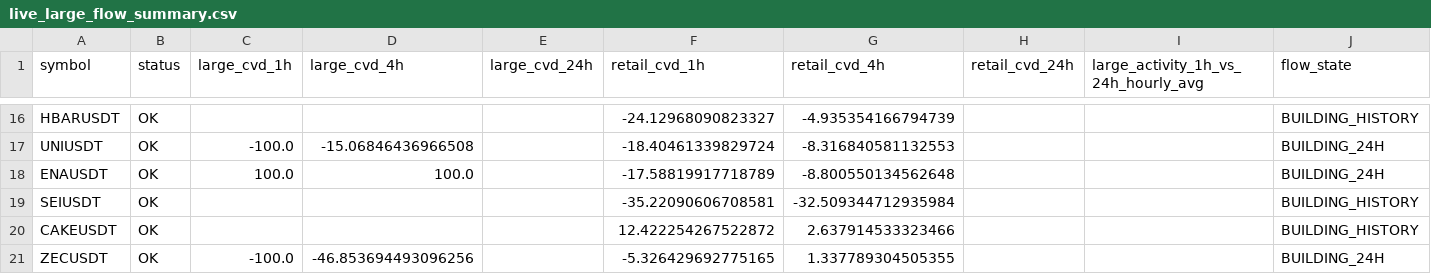
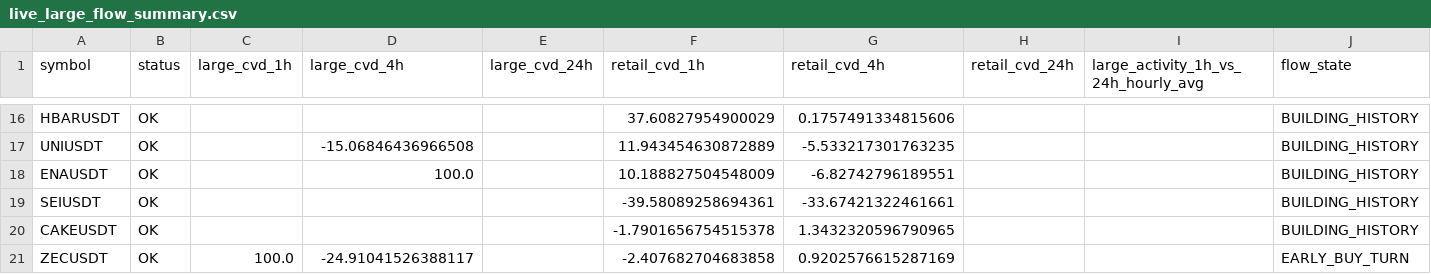
Before and after one commit to sovet12345688-debug/master-alt-cvd, a CSV file: live_flow/output/live_large_flow_summary.csv, drawn as a sheet; only a part is shown, gaps mark what is left out; the diff covers the shown part only; the diff names each change by its address in the sheet, - before the commit and + after, or states it on an @@ line.

```diff
--- a/live_flow/output/live_large_flow_summary.csv
+++ b/live_flow/output/live_large_flow_summary.csv
-F16 (retail_cvd_1h): -24.12968090823327
+F16 (retail_cvd_1h): 37.60827954900029
-G16 (retail_cvd_4h): -4.935354166794739
+G16 (retail_cvd_4h): 0.1757491334815606
-C17 (large_cvd_1h): -100.0
+C17 (large_cvd_1h): (empty)
-F17 (retail_cvd_1h): -18.40461339829724
+F17 (retail_cvd_1h): 11.943454630872889
-G17 (retail_cvd_4h): -8.316840581132553
+G17 (retail_cvd_4h): -5.533217301763235
-J17:J18 (flow_state): BUILDING_24H
+J17:J18 (flow_state): BUILDING_HISTORY
-C18 (large_cvd_1h): 100.0
+C18 (large_cvd_1h): (empty)
-F18 (retail_cvd_1h): -17.58819917718789
+F18 (retail_cvd_1h): 10.188827504548009
-G18 (retail_cvd_4h): -8.800550134562648
+G18 (retail_cvd_4h): -6.82742796189551
-F19 (retail_cvd_1h): -35.22090606708581
+F19 (retail_cvd_1h): -39.58089258694361
-G19 (retail_cvd_4h): -32.509344712935984
+G19 (retail_cvd_4h): -33.67421322461661
-F20 (retail_cvd_1h): 12.422254267522872
+F20 (retail_cvd_1h): -1.7901656754515378
-G20 (retail_cvd_4h): 2.637914533323466
+G20 (retail_cvd_4h): 1.3432320596790965
-C21 (large_cvd_1h): -100.0
+C21 (large_cvd_1h): 100.0
-D21 (large_cvd_4h): -46.853694493096256
+D21 (large_cvd_4h): -24.91041526388117
-F21 (retail_cvd_1h): -5.326429692775165
+F21 (retail_cvd_1h): -2.407682704683858
-G21 (retail_cvd_4h): 1.337789304505355
+G21 (retail_cvd_4h): 0.9202576615287169
-J21 (flow_state): BUILDING_24H
+J21 (flow_state): EARLY_BUY_TURN
```
Also changed, not shown: 33 edited cells elsewhere in this file, live_flow/data/hourly_large_flow_bins.csv, 2 other files.
